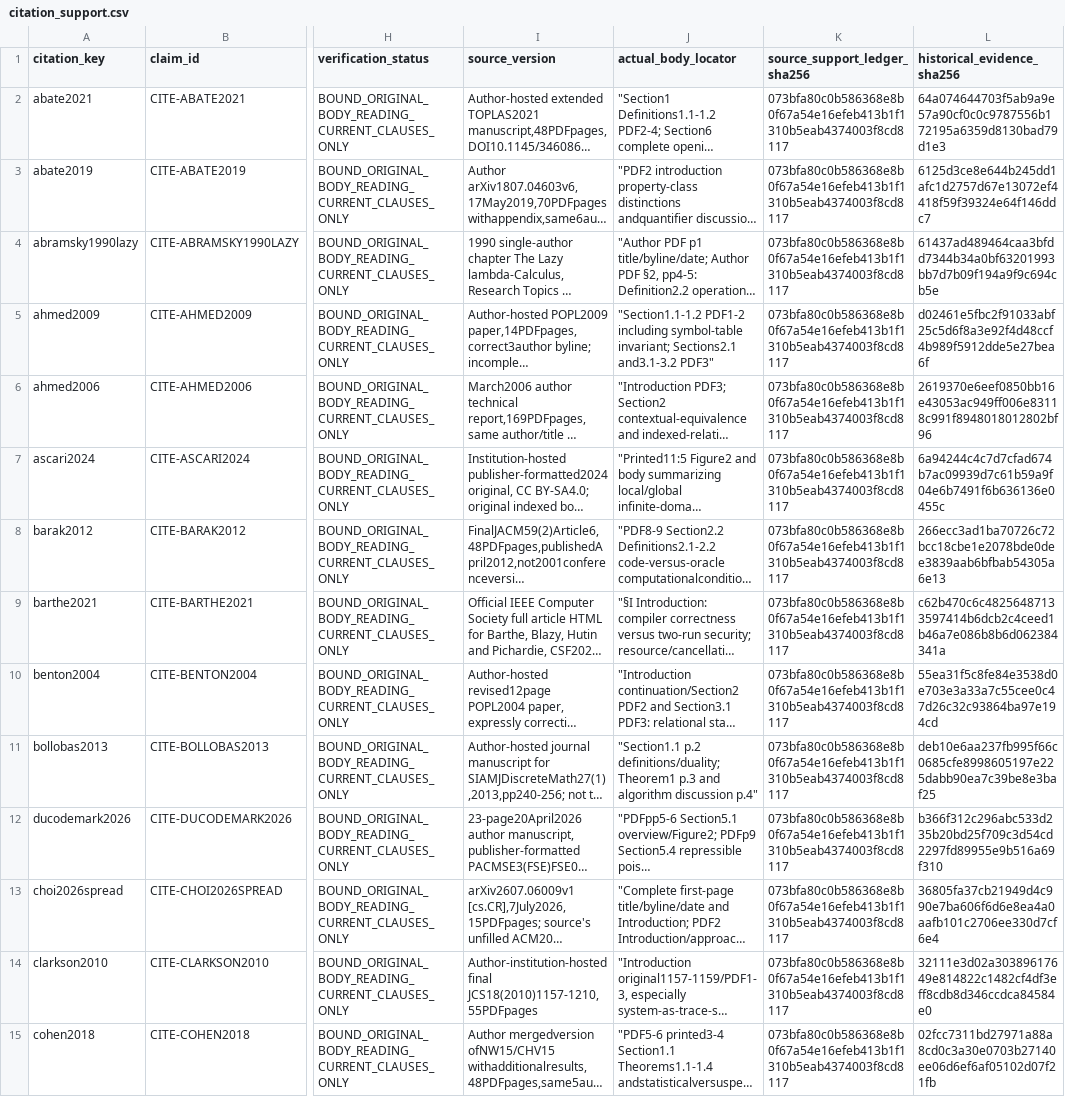
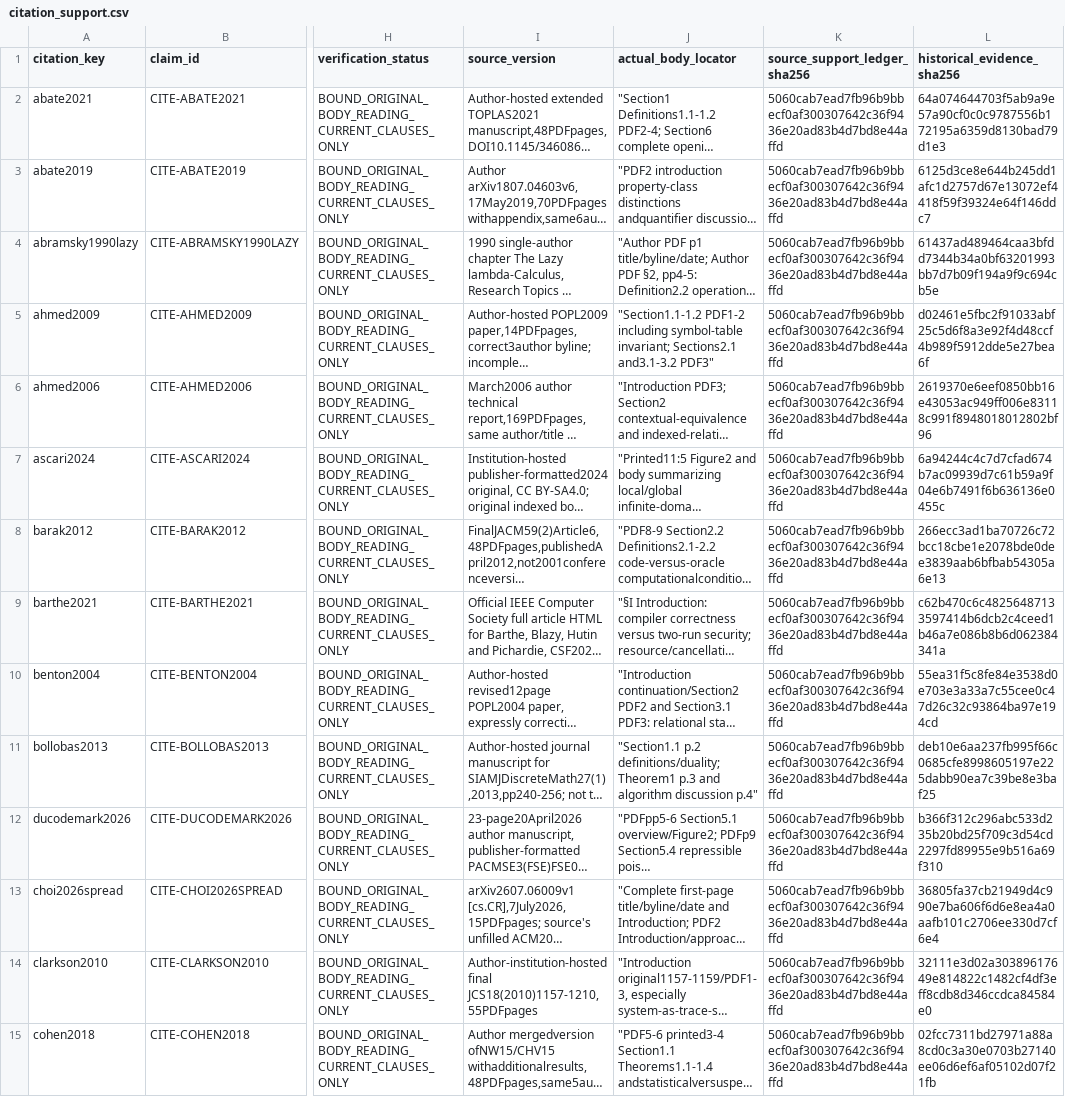
Before and after one commit to Haoyi-Zhang/MarkCapacity, a CSV file: citation_support.csv, drawn as a sheet; only a part is shown, gaps mark what is left out; long unchanged cells end in …; the diff covers the shown part only; the diff names each change by its address in the sheet, - before the commit and + after, or states it on an @@ line.

```diff
--- a/citation_support.csv
+++ b/citation_support.csv
-K2:K15 (source_support_ledger_sha256): 073bfa80c0b586368e8b0f67a54e16efeb413b1f1310b5eab4374003f8cd8117
+K2:K15 (source_support_ledger_sha256): 5060cab7ead7fb96b9bbecf0af300307642c36f9436e20ad83b4d7bd8e44affd
```
Also changed, not shown: 56 edited cells elsewhere in this file, citation-contexts.csv, claim_evidence_ledger.csv, 15 other files.
